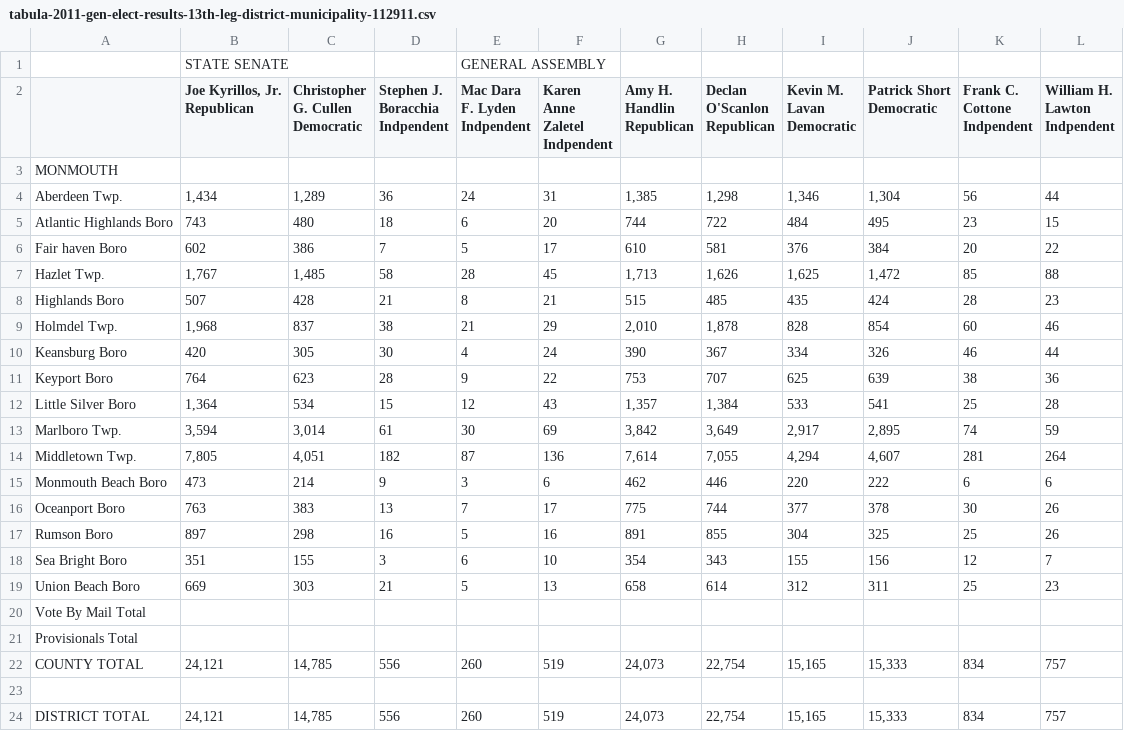
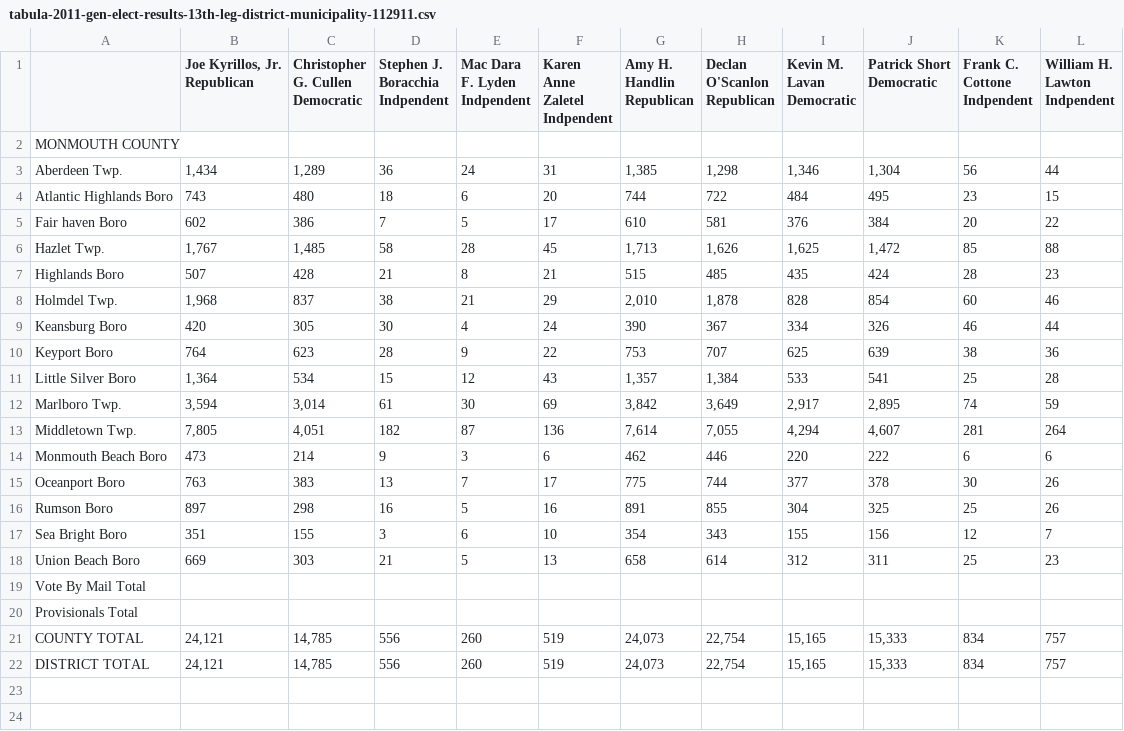
Before and after one commit to openelections/openelections-sources-nj, a CSV file: 2011/general/csv/tabula-2011-gen-elect-results-13th-leg-district-municipality-112911.csv, drawn as a sheet.

```diff
--- a/2011/general/csv/tabula-2011-gen-elect-results-13th-leg-district-municipality-112911.csv
+++ b/2011/general/csv/tabula-2011-gen-elect-results-13th-leg-district-municipality-112911.csv
@@ -1,2 +1 @@
-"",STATE SENATE,,,GENERAL ASSEMBLY,,,,,,,,
 "","Joe Kyrillos, Jr.
@@ -13,3 +12,3 @@ Indpendent","William H. Lawton
 Indpendent",
-MONMOUTH,,,,,,,,,,,,
+MONMOUTH COUNTY,,,,,,,,,,,,
 Aberdeen Twp.,"1,434","1,289",36,24,31,"1,385","1,298","1,346","1,304",56,44,
@@ -33,3 +32,2 @@ Provisionals Total,,,,,,,,,,,,
 COUNTY TOTAL,"24,121","14,785",556,260,519,"24,073","22,754","15,165","15,333",834,757,
-"",,,,,,,,,,,,
 DISTRICT TOTAL,"24,121","14,785",556,260,519,"24,073","22,754","15,165","15,333",834,757,
```
Also changed, not shown: 2011/general/csv/tabula-2011-gen-elect-results-14th-leg-district-municipality-112911.csv, 2011/general/csv/tabula-2011-gen-elect-results-16th-leg-district-municipality-112911.csv, 35 other files.
